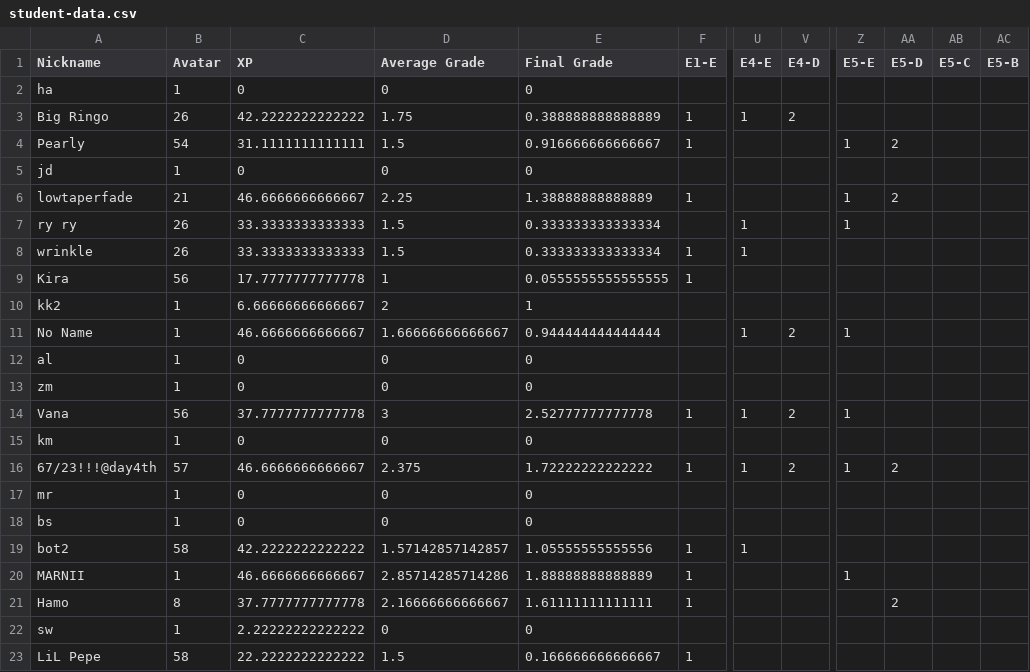
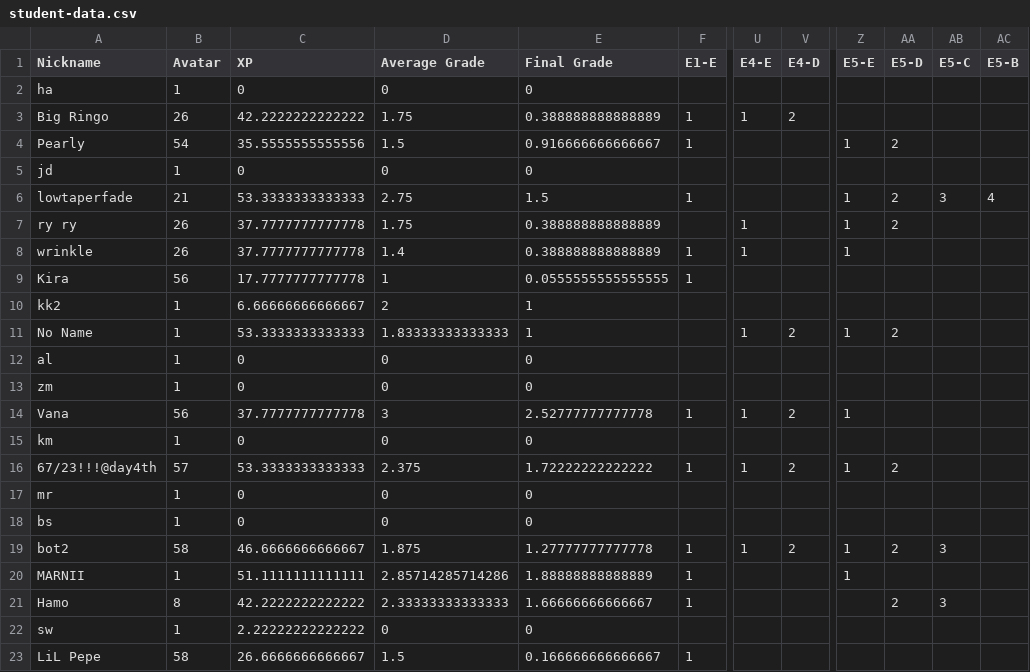
Before and after one commit to multixrulz/mr, a CSV file: 8y-sci/phys/status/student-data.csv, drawn as a sheet; only a part is shown, gaps mark what is left out; the diff covers the shown part only; the diff names each change by its address in the sheet, - before the commit and + after, or states it on an @@ line.

```diff
--- a/8y-sci/phys/status/student-data.csv
+++ b/8y-sci/phys/status/student-data.csv
-C4 (XP): 31.1111111111111
+C4 (XP): 35.5555555555556
-C6 (XP): 46.6666666666667
+C6 (XP): 53.3333333333333
-D6 (Average Grade): 2.25
+D6 (Average Grade): 2.75
-E6 (Final Grade): 1.38888888888889
+E6 (Final Grade): 1.5
-AB6 (E5-C): (empty)
+AB6 (E5-C): 3
-AC6 (E5-B): (empty)
+AC6 (E5-B): 4
-C7:C8 (XP): 33.3333333333333
+C7:C8 (XP): 37.7777777777778
-D7 (Average Grade): 1.5
+D7 (Average Grade): 1.75
-E7:E8 (Final Grade): 0.333333333333334
+E7:E8 (Final Grade): 0.388888888888889
-AA7 (E5-D): (empty)
+AA7 (E5-D): 2
-D8 (Average Grade): 1.5
+D8 (Average Grade): 1.4
-Z8 (E5-E): (empty)
+Z8 (E5-E): 1
-C11 (XP): 46.6666666666667
+C11 (XP): 53.3333333333333
-D11 (Average Grade): 1.66666666666667
+D11 (Average Grade): 1.83333333333333
-E11 (Final Grade): 0.944444444444444
+E11 (Final Grade): 1
-AA11 (E5-D): (empty)
+AA11 (E5-D): 2
-C16 (XP): 46.6666666666667
+C16 (XP): 53.3333333333333
-C19 (XP): 42.2222222222222
+C19 (XP): 46.6666666666667
-D19 (Average Grade): 1.57142857142857
+D19 (Average Grade): 1.875
-E19 (Final Grade): 1.05555555555556
+E19 (Final Grade): 1.27777777777778
-V19 (E4-D): (empty)
+V19 (E4-D): 2
-Z19 (E5-E): (empty)
+Z19 (E5-E): 1
-AA19 (E5-D): (empty)
+AA19 (E5-D): 2
-AB19 (E5-C): (empty)
+AB19 (E5-C): 3
-C20 (XP): 46.6666666666667
+C20 (XP): 51.1111111111111
-C21 (XP): 37.7777777777778
+C21 (XP): 42.2222222222222
-D21 (Average Grade): 2.16666666666667
+D21 (Average Grade): 2.33333333333333
-E21 (Final Grade): 1.61111111111111
+E21 (Final Grade): 1.66666666666667
-AB21 (E5-C): (empty)
+AB21 (E5-C): 3
-C23 (XP): 22.2222222222222
+C23 (XP): 26.6666666666667
```
Also changed, not shown: 4 edited cells elsewhere in this file, 7g-sci/phys/status/student-data.csv, 8-dt/t3/status/student-data.csv, 23 other files.
